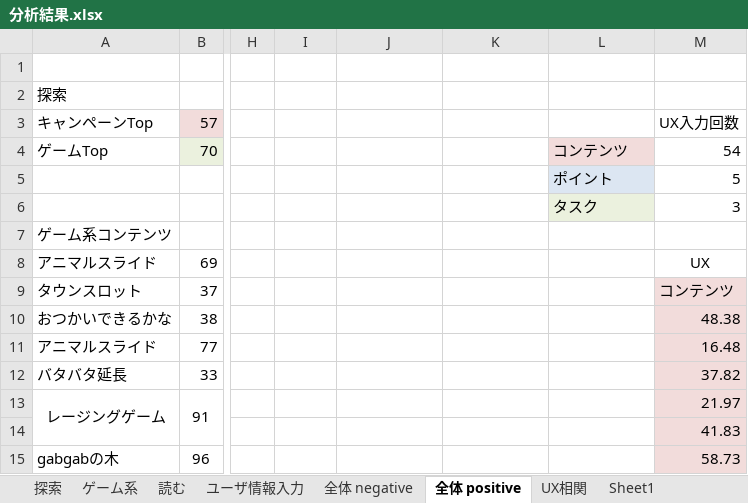
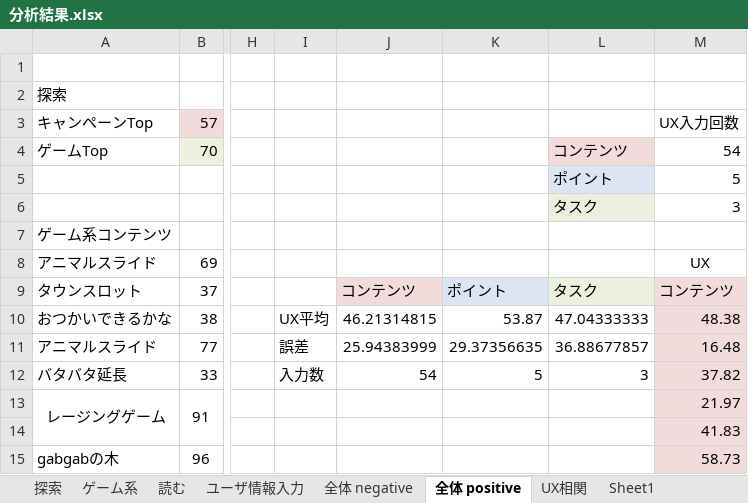
Before and after one commit to shoheiyokoyama/masters-thesis, an Excel workbook: literature/05.primary-experiment/分析結果.xlsx, sheet 全体 positive, drawn as a sheet; only a part is shown, gaps mark what is left out; values as stored, in another font and other column widths than the file's, no borders; charts and pictures not drawn; the diff names each change by its address in the sheet, - before the commit and + after, or states it on an @@ line.

```diff
--- a/literature/05.primary-experiment/分析結果.xlsx (sheet 全体 positive)
+++ b/literature/05.primary-experiment/分析結果.xlsx (sheet 全体 positive)
-J9: (empty)
+J9: コンテンツ
-J9 fill: none
+J9 fill: #F2DCDB
-K9: (empty)
+K9: ポイント
-K9 fill: none
+K9 fill: #DCE6F2
-L9: (empty)
+L9: タスク
-L9 fill: none
+L9 fill: #EBF1DE
-I10: (empty)
+I10: UX平均
-J10: (empty)
+J10: 46.21314815
-K10: (empty)
+K10: 53.87
-L10: (empty)
+L10: 47.04333333
-I11: (empty)
+I11: 誤差
-J11: (empty)
+J11: 25.94383999
-K11: (empty)
+K11: 29.37356635
-L11: (empty)
+L11: 36.88677857
-I12: (empty)
+I12: 入力数
-J12: (empty)
+J12: 54
-K12: (empty)
+K12: 5
-L12: (empty)
+L12: 3
```
Also changed, not shown: sheet ゲーム系, sheet 全体 negative, charts or pictures, 1 other file.
